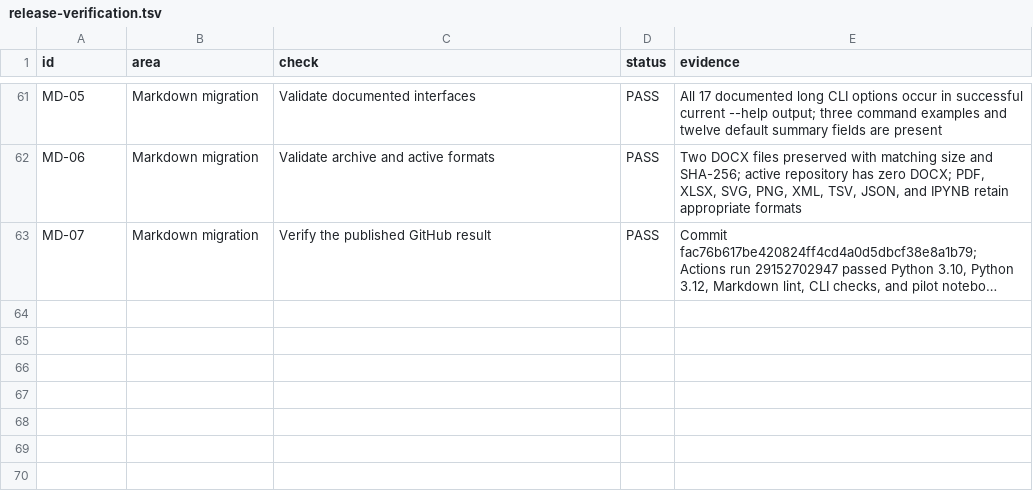
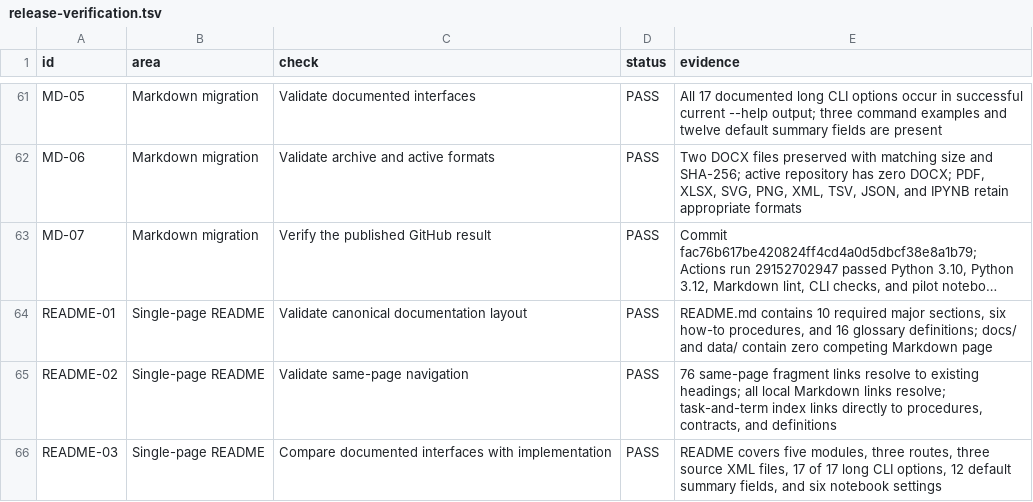
Before and after one commit to thearmankarapetyan/stackexchange-difficulty, a TSV file: docs/reference/release-verification.tsv, drawn as a sheet; only a part is shown, gaps mark what is left out; long unchanged cells end in …; the diff covers the shown part only; the diff names each change by its address in the sheet, - before the commit and + after, or states it on an @@ line.

Commit message:
docs: consolidate project guide in README

```diff
--- a/docs/reference/release-verification.tsv
+++ b/docs/reference/release-verification.tsv
+row 64: README-01 | Single-page README | Validate canonical documentation layout | PASS | README.md contains 10 required major sections, six how-to procedures, and 16 glossary definitions; docs/ and data/ contain zero competing Markdown page
+row 65: README-02 | Single-page README | Validate same-page navigation | PASS | 76 same-page fragment links resolve to existing headings; all local Markdown links resolve; task-and-term index links directly to procedures, contracts, and definitions
+row 66: README-03 | Single-page README | Compare documented interfaces with implementation | PASS | README covers five modules, three routes, three source XML files, 17 of 17 long CLI options, 12 default summary fields, and six notebook settings
```
Also changed, not shown: 3 added rows and 16 edited cells elsewhere in this file, 15 other files.
